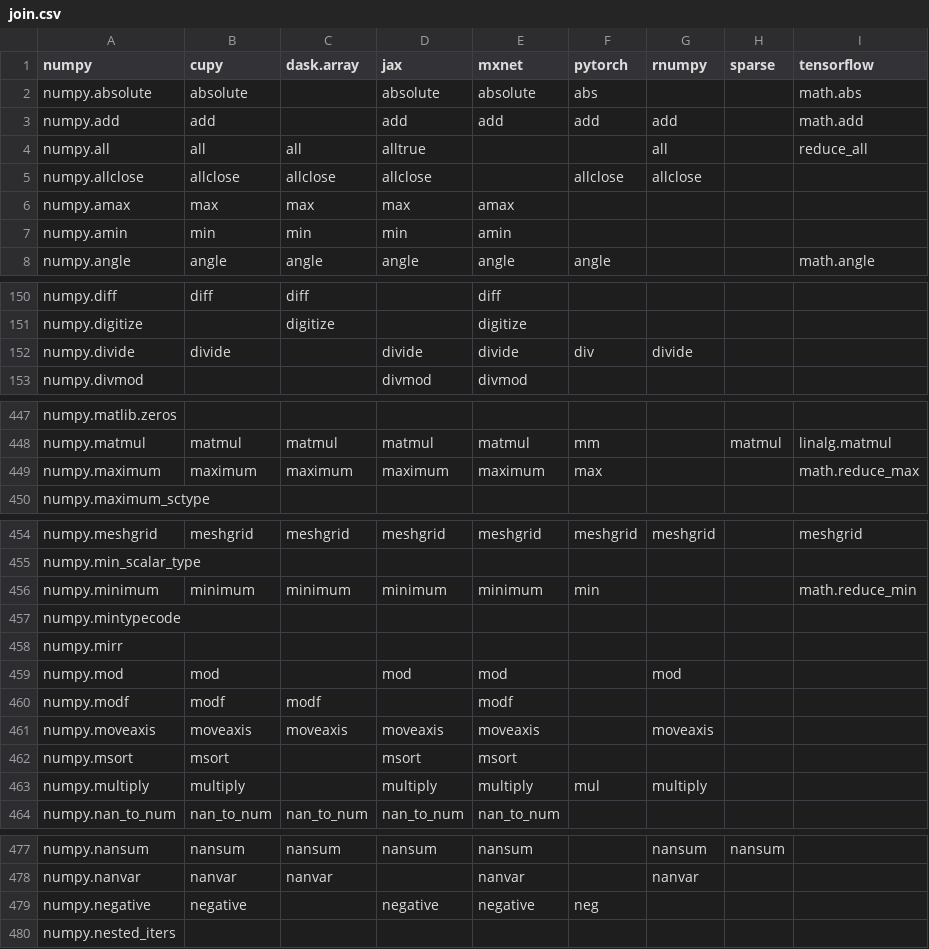
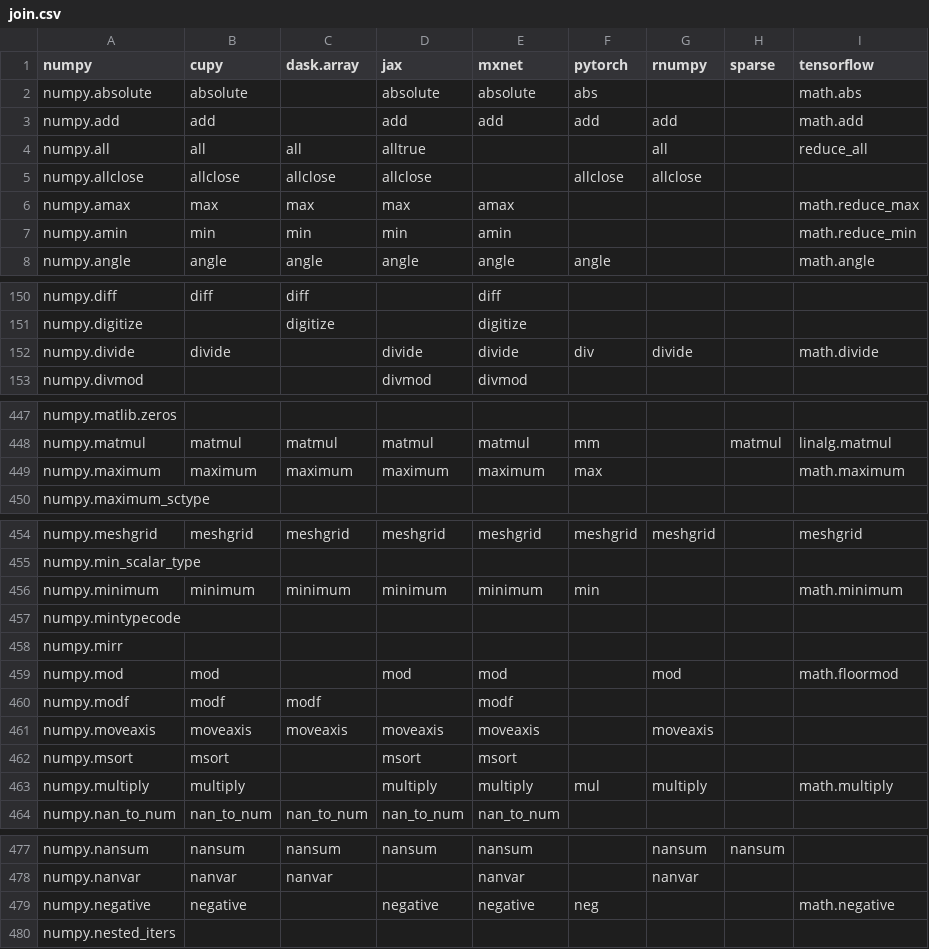
Before and after one commit to data-apis/array-api-comparison, a CSV file: data/join.csv, drawn as a sheet; only a part is shown, gaps mark what is left out; the diff covers the shown part only.

```diff
--- a/data/join.csv
+++ b/data/join.csv
@@ -5,4 +5,4 @@ numpy,cupy,dask.array,jax,mxnet,pytorch,rnumpy,sparse,tensorflow
 "numpy.allclose","allclose","allclose","allclose","","allclose","allclose","",""
-"numpy.amax","max","max","max","amax","","","",""
-"numpy.amin","min","min","min","amin","","","",""
+"numpy.amax","max","max","max","amax","","","","math.reduce_max"
+"numpy.amin","min","min","min","amin","","","","math.reduce_min"
 "numpy.angle","angle","angle","angle","angle","angle","","","math.angle"
@@ -151,3 +151,3 @@ numpy,cupy,dask.array,jax,mxnet,pytorch,rnumpy,sparse,tensorflow
 "numpy.digitize","","digitize","","digitize","","","",""
-"numpy.divide","divide","","divide","divide","div","divide","",""
+"numpy.divide","divide","","divide","divide","div","divide","","math.divide"
 "numpy.divmod","","","divmod","divmod","","","",""
@@ -448,3 +448,3 @@ numpy,cupy,dask.array,jax,mxnet,pytorch,rnumpy,sparse,tensorflow
 "numpy.matmul","matmul","matmul","matmul","matmul","mm","","matmul","linalg.matmul"
-"numpy.maximum","maximum","maximum","maximum","maximum","max","","","math.reduce_max"
+"numpy.maximum","maximum","maximum","maximum","maximum","max","","","math.maximum"
 "numpy.maximum_sctype","","","","","","","",""
@@ -455,6 +455,6 @@ numpy,cupy,dask.array,jax,mxnet,pytorch,rnumpy,sparse,tensorflow
 "numpy.min_scalar_type","","","","","","","",""
-"numpy.minimum","minimum","minimum","minimum","minimum","min","","","math.reduce_min"
+"numpy.minimum","minimum","minimum","minimum","minimum","min","","","math.minimum"
 "numpy.mintypecode","","","","","","","",""
 "numpy.mirr","","","","","","","",""
-"numpy.mod","mod","","mod","mod","","mod","",""
+"numpy.mod","mod","","mod","mod","","mod","","math.floormod"
 "numpy.modf","modf","modf","","modf","","","",""
@@ -462,3 +462,3 @@ numpy,cupy,dask.array,jax,mxnet,pytorch,rnumpy,sparse,tensorflow
 "numpy.msort","msort","","msort","msort","","","",""
-"numpy.multiply","multiply","","multiply","multiply","mul","multiply","",""
+"numpy.multiply","multiply","","multiply","multiply","mul","multiply","","math.multiply"
 "numpy.nan_to_num","nan_to_num","nan_to_num","nan_to_num","nan_to_num","","","",""
@@ -478,3 +478,3 @@ numpy,cupy,dask.array,jax,mxnet,pytorch,rnumpy,sparse,tensorflow
 "numpy.nanvar","nanvar","nanvar","","nanvar","","nanvar","",""
-"numpy.negative","negative","","negative","negative","neg","","",""
+"numpy.negative","negative","","negative","negative","neg","","","math.negative"
 "numpy.nested_iters","","","","","","","",""
```
Also changed, not shown: 1 edited cell elsewhere in this file, data/complement.csv, data/intersection.csv, 6 other files.
